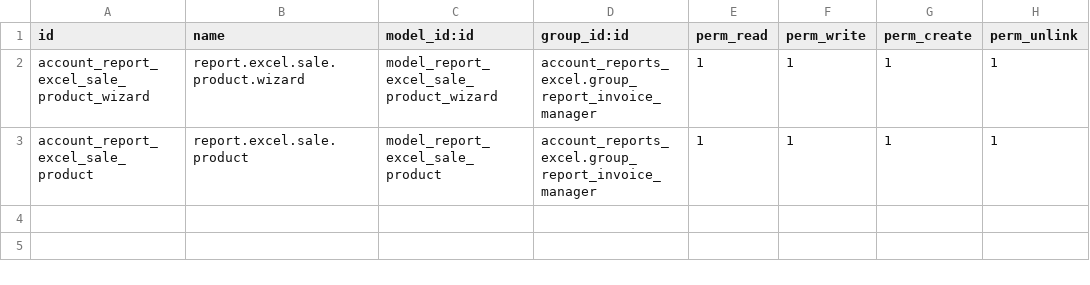
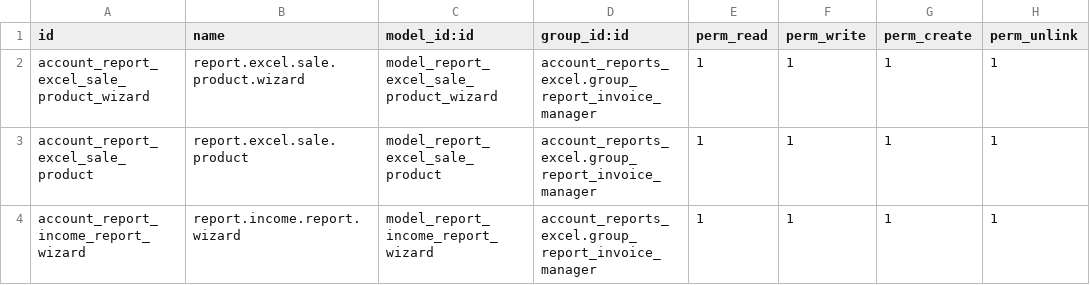
Before and after one commit to jslogyca/Logyca, a CSV file: account_reports_excel/security/ir.model.access.csv, drawn as a sheet.

Commit message:
Reporte Ingresos Proyectados

```diff
--- a/account_reports_excel/security/ir.model.access.csv
+++ b/account_reports_excel/security/ir.model.access.csv
@@ -3 +3,2 @@ account_report_excel_sale_product_wizard,report.excel.sale.product.wizard,model_
 account_report_excel_sale_product,report.excel.sale.product,model_report_excel_sale_product,account_reports_excel.group_report_invoice_manager,1,1,1,1
+account_report_income_report_wizard,report.income.report.wizard,model_report_income_report_wizard,account_reports_excel.group_report_invoice_manager,1,1,1,1
```
Also changed, not shown: 4 other files.
